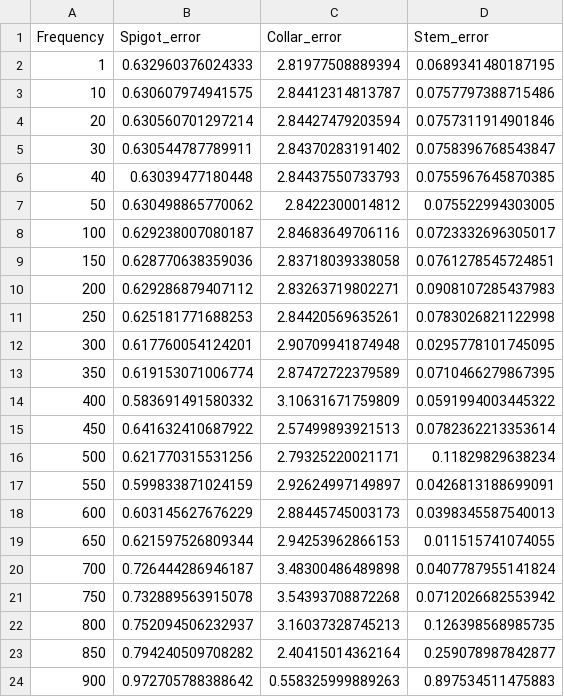
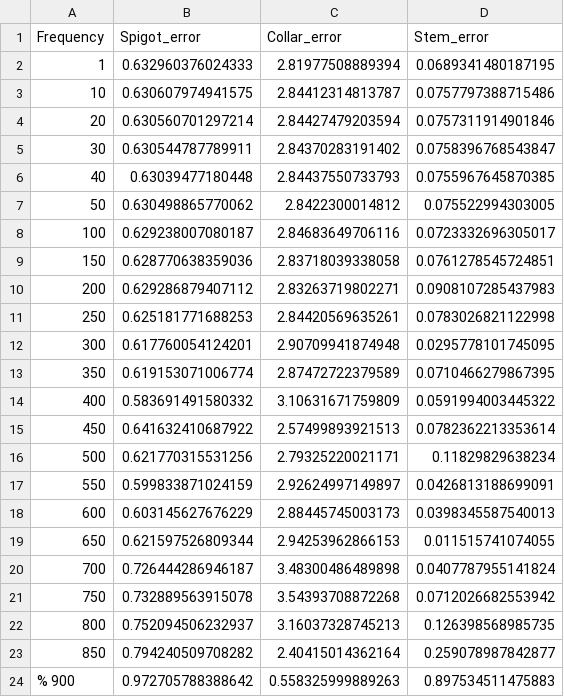
Before and after one commit to jjholt/ITAP, a CSV file: Simplified-Model/constant-force/error_flanged-simplified.csv, drawn as a sheet.

```diff
--- a/Simplified-Model/constant-force/error_flanged-simplified.csv
+++ b/Simplified-Model/constant-force/error_flanged-simplified.csv
@@ -23,2 +23,2 @@ Frequency,Spigot_error,Collar_error,Stem_error
 850,0.794240509708282,2.40415014362164,0.259078987842877
-900,0.972705788388642,0.558325999889263,0.897534511475883
+% 900,0.972705788388642,0.558325999889263,0.897534511475883
```
Also changed, not shown: 13 other files.
